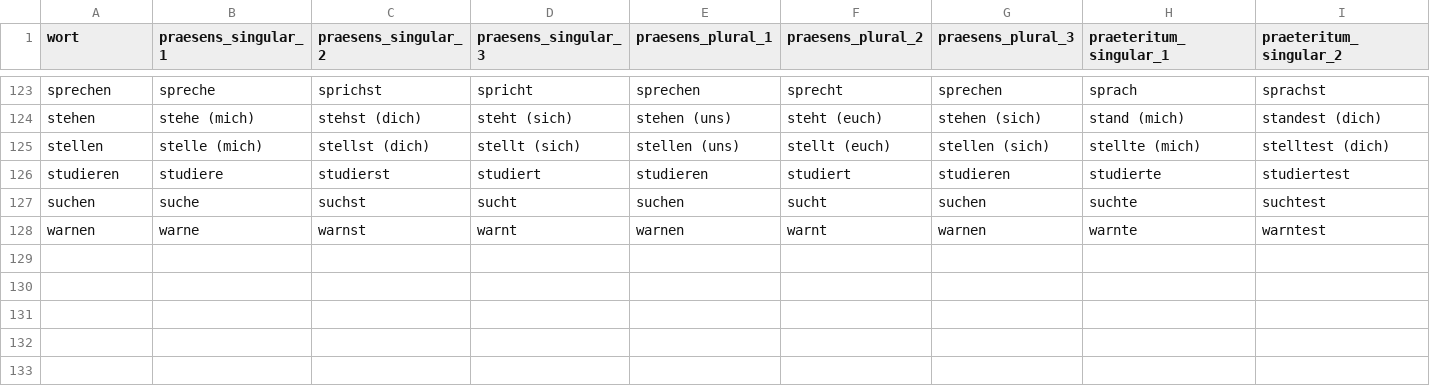
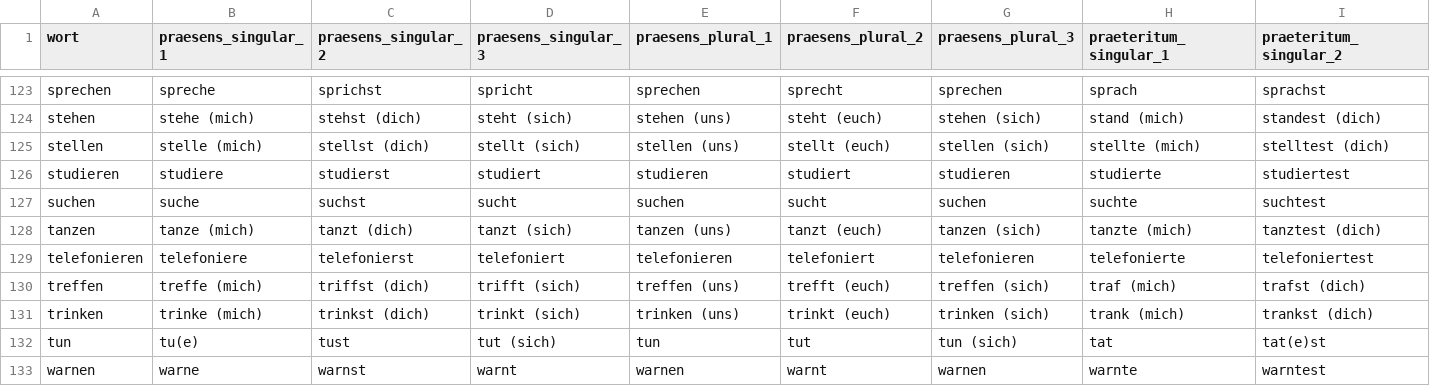
Before and after one commit to AFulgens/ultimate-deutsch, a CSV file: src/data/verb.csv, drawn as a sheet; only a part is shown, gaps mark what is left out; rows hold the shown columns only; the diff names each change by its address in the sheet, - before the commit and + after, or states it on an @@ line.

Commit message:
Add words: A1, verbs t*

```diff
--- a/src/data/verb.csv
+++ b/src/data/verb.csv
+row 128: tanzen | tanze (mich) | tanzt (dich) | tanzt (sich) | tanzen (uns) | tanzt (euch) | tanzen (sich) | tanzte (mich) | tanztest (dich)
+row 129: telefonieren | telefoniere | telefonierst | telefoniert | telefonieren | telefoniert | telefonieren | telefonierte | telefoniertest
+row 130: treffen | treffe (mich) | triffst (dich) | trifft (sich) | treffen (uns) | trefft (euch) | treffen (sich) | traf (mich) | trafst (dich)
+row 131: trinken | trinke (mich) | trinkst (dich) | trinkt (sich) | trinken (uns) | trinkt (euch) | trinken (sich) | trank (mich) | trankst (dich)
+row 132: tun | tu(e) | tust | tut (sich) | tun | tut | tun (sich) | tat | tat(e)st
```
Also changed, not shown: sources/word-lists/a1/A1.csv, src/data/guid.csv, 1 other file.
